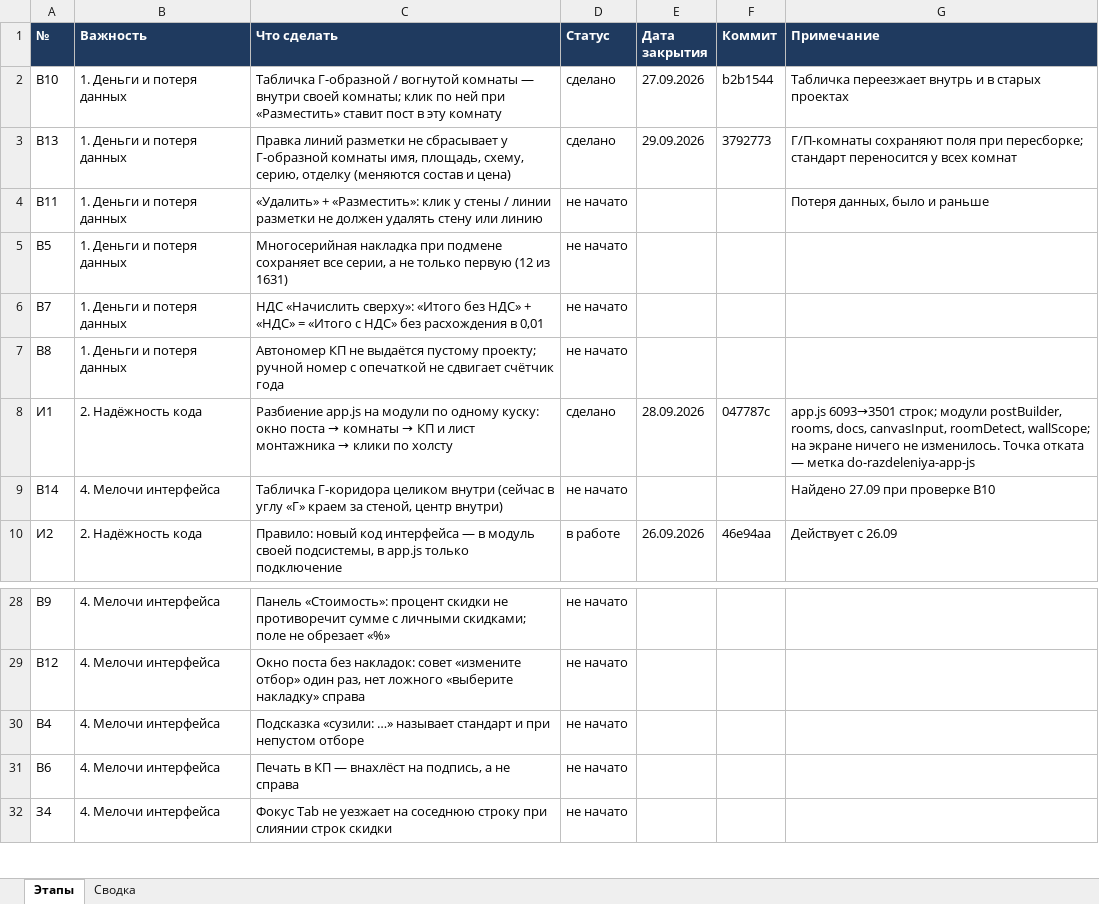
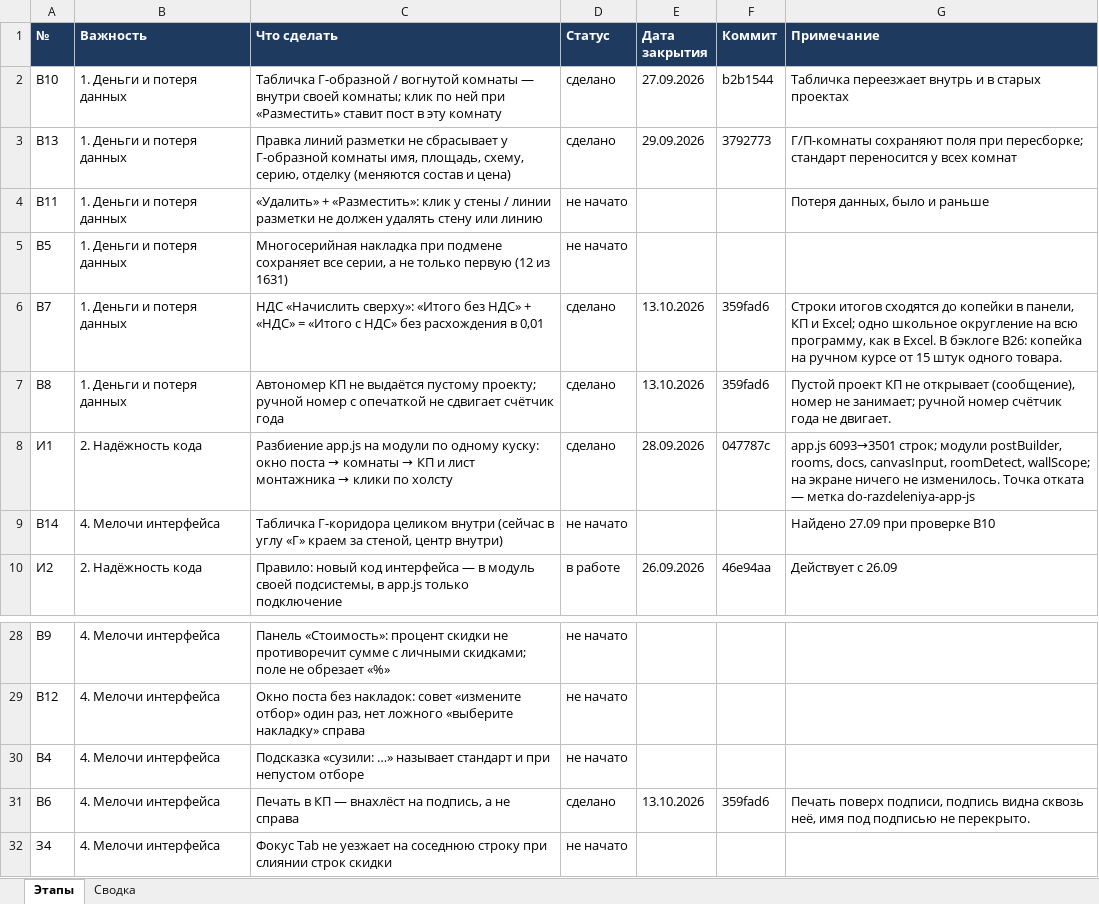
Before and after one commit to ZAVALEX174/electroPlan, an Excel workbook: docs/ЭТАПЫ-РАЗРАБОТКИ.xlsx, sheet Этапы, drawn as a sheet; only a part is shown, gaps mark what is left out; values as stored, in another font and other column widths than the file's, no borders; conditional formats not drawn; the diff names each change by its address in the sheet, - before the commit and + after, or states it on an @@ line.

```diff
--- a/docs/ЭТАПЫ-РАЗРАБОТКИ.xlsx (sheet Этапы)
+++ b/docs/ЭТАПЫ-РАЗРАБОТКИ.xlsx (sheet Этапы)
-D6:D7 (Статус): не начато
+D6:D7 (Статус): сделано
-E6:E7 (Дата закрытия): (empty)
+E6:E7 (Дата закрытия): 13.10.2026
-F6:F7 (Коммит): (empty)
+F6:F7 (Коммит): 359fad6
-G6 (Примечание): (empty)
+G6 (Примечание): Строки итогов сходятся до копейки в панели, КП и Excel; одно школьное округление на всю программу, как в Excel. В бэклоге В26: копейка на ручном курсе от 15 штук одного товара.
-G7 (Примечание): (empty)
+G7 (Примечание): Пустой проект КП не открывает (сообщение), номер не занимает; ручной номер счётчик года не двигает.
-D31 (Статус): не начато
+D31 (Статус): сделано
-E31 (Дата закрытия): (empty)
+E31 (Дата закрытия): 13.10.2026
-F31 (Коммит): (empty)
+F31 (Коммит): 359fad6
-G31 (Примечание): (empty)
+G31 (Примечание): Печать поверх подписи, подпись видна сквозь неё, имя под подписью не перекрыто.
```
Also changed, not shown: 2 other files.
